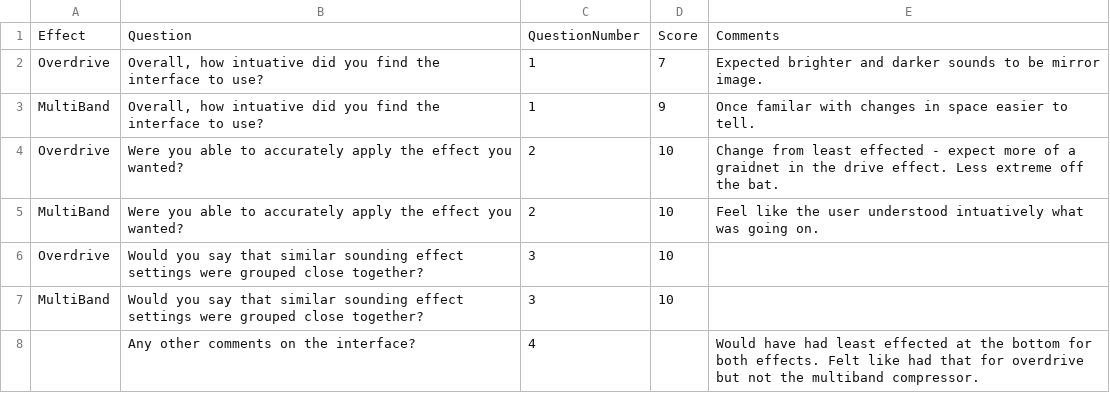
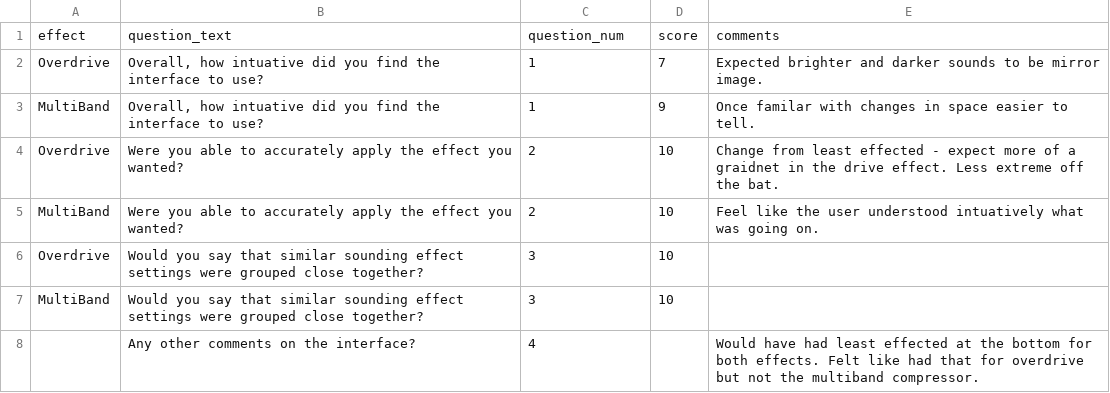
Before and after one commit to kieran-grant/Level5ProjectAudioVAE, a CSV file: src/evaluation/data/latent_controller/expert_evaluation_final.csv (was src/evaluation/data/latent_controller/l5proj_expert_evaluation_test3.csv), drawn as a sheet; removed rows and columns are numbered as before the commit, all else as after; the diff names each change by its address in the sheet, - before the commit and + after, or states it on an @@ line.

```diff
--- a/src/evaluation/data/latent_controller/l5proj_expert_evaluation_test3.csv
+++ b/src/evaluation/data/latent_controller/expert_evaluation_final.csv
-row 1: Effect | Question | QuestionNumber | Score | Comments
+row 1: effect | question_text | question_num | score | comments
```
Also changed, not shown: src/evaluation/data/latent_controller/expert_evaluation_test1.csv, 56 other files.
